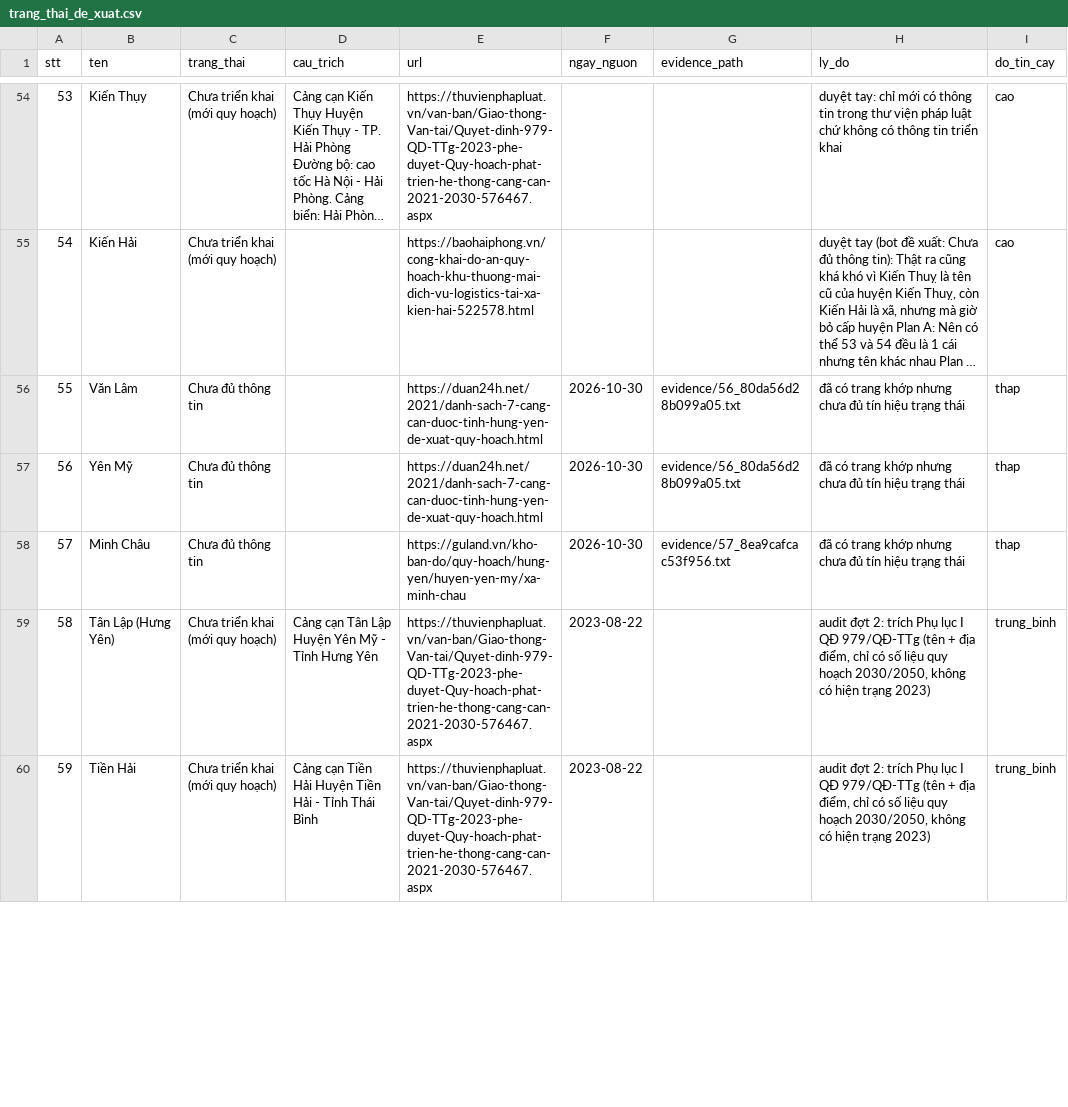
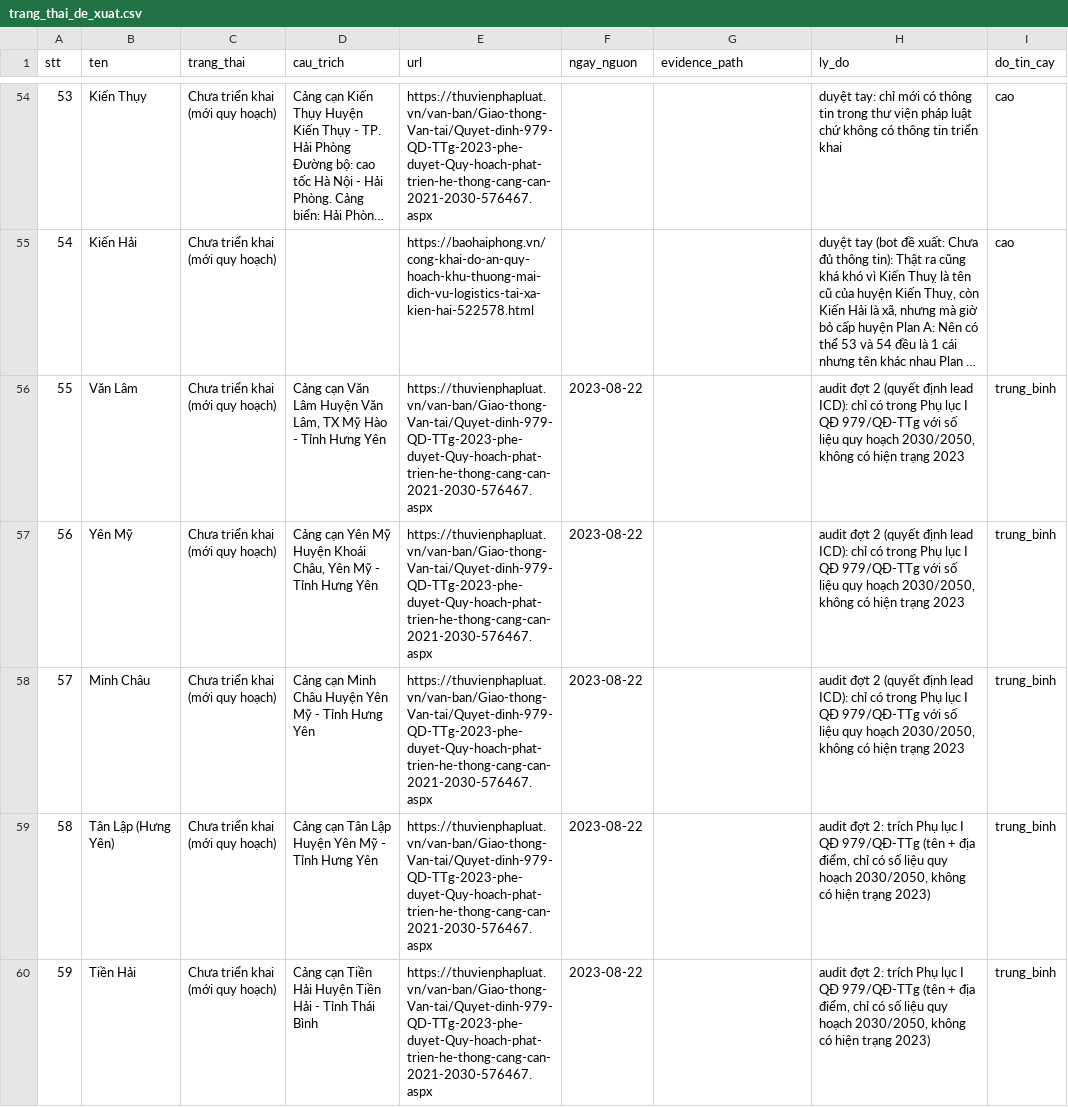
Before and after one commit to thanhhale288/ICD-mapping, a CSV file: data/trang_thai_de_xuat.csv, drawn as a sheet; only a part is shown, gaps mark what is left out; long unchanged cells end in …; the diff covers the shown part only; the diff names each change by its address in the sheet, - before the commit and + after, or states it on an @@ line.

```diff
--- a/data/trang_thai_de_xuat.csv
+++ b/data/trang_thai_de_xuat.csv
-C56:C58 (trang_thai): Chưa đủ thông tin
+C56:C58 (trang_thai): Chưa triển khai (mới quy hoạch)
-D56 (cau_trich): (empty)
+D56 (cau_trich): Cảng cạn Văn Lâm Huyện Văn Lâm, TX Mỹ Hào - Tỉnh Hưng Yên
-E56:E57 (url): https://duan24h.net/2021/danh-sach-7-cang-can-duoc-tinh-hung-yen-de-xuat-quy-hoach.html
+E56:E57 (url): https://thuvienphapluat.vn/van-ban/Giao-thong-Van-tai/Quyet-dinh-979-QD-TTg-2023-phe-duyet-Quy-hoach-phat-trien-he-thong-cang-can-2021-2030-576467.aspx
-F56:F58 (ngay_nguon): 2026-10-30
+F56:F58 (ngay_nguon): 2023-08-22
-G56:G57 (evidence_path): evidence/56_80da56d28b099a05.txt
+G56:G57 (evidence_path): (empty)
-H56:H58 (ly_do): đã có trang khớp nhưng chưa đủ tín hiệu trạng thái
+H56:H58 (ly_do): audit đợt 2 (quyết định lead ICD): chỉ có trong Phụ lục I QĐ 979/QĐ-TTg với số liệu quy hoạch 2030/2050, không có hiện trạng 2023
-I56:I58 (do_tin_cay): thap
+I56:I58 (do_tin_cay): trung_binh
-D57 (cau_trich): (empty)
+D57 (cau_trich): Cảng cạn Yên Mỹ Huyện Khoái Châu, Yên Mỹ - Tỉnh Hưng Yên
-D58 (cau_trich): (empty)
+D58 (cau_trich): Cảng cạn Minh Châu Huyện Yên Mỹ - Tỉnh Hưng Yên
-E58 (url): https://guland.vn/kho-ban-do/quy-hoach/hung-yen/huyen-yen-my/xa-minh-chau
+E58 (url): https://thuvienphapluat.vn/van-ban/Giao-thong-Van-tai/Quyet-dinh-979-QD-TTg-2023-phe-duyet-Quy-hoach-phat-trien-he-thong-cang-can-2021-2030-576467.aspx
-G58 (evidence_path): evidence/57_8ea9cafcac53f956.txt
+G58 (evidence_path): (empty)
```
Also changed, not shown: 42 edited cells elsewhere in this file, data/trang_thai_override.csv.
